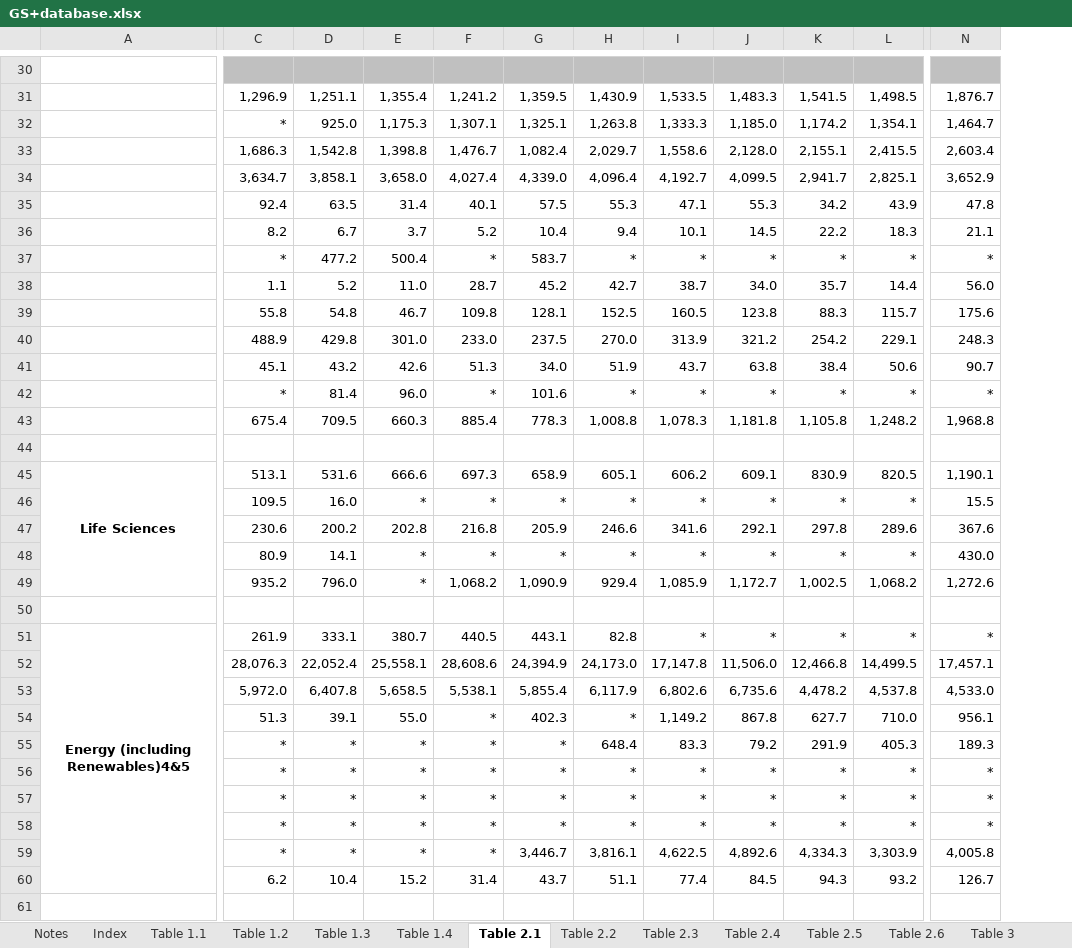
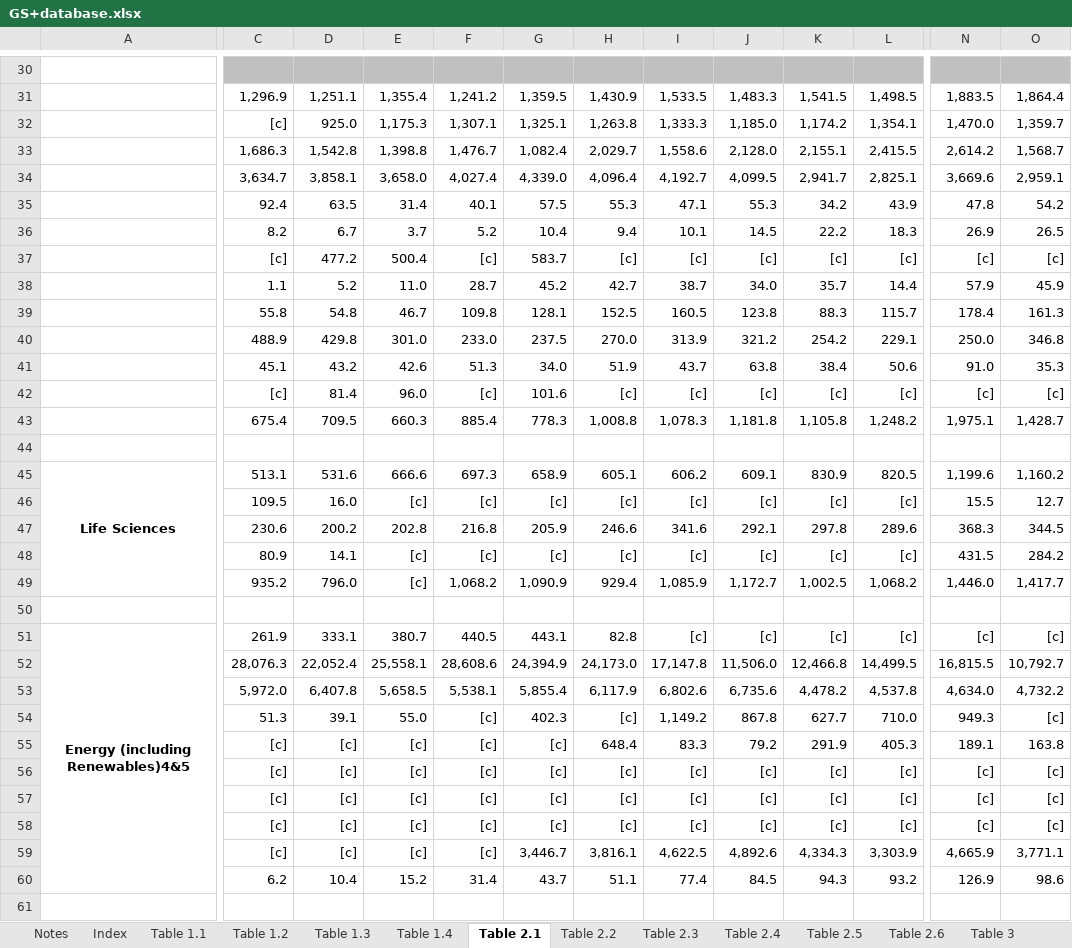
Before and after one commit to sallysemple/ScottishEnergyStatsProcessing, an Excel workbook: Data Sources/Growth Sector Statistics/GS+database.xlsx, sheet Table 2.1, drawn as a sheet; only a part is shown, gaps mark what is left out; values as stored, in another font and other column widths than the file's, no borders; removed rows and columns are numbered as before the commit, all else as after; rows hold the shown columns only; the diff covers the shown part only; the diff names each change by its address in the sheet, - before the commit and + after, or states it on an @@ line.

```diff
--- a/Data Sources/Growth Sector Statistics/GS+database.xlsx (sheet Table 2.1)
+++ b/Data Sources/Growth Sector Statistics/GS+database.xlsx (sheet Table 2.1)
-column N, rows 31-36: 1,876.7 | 1,464.7 | 2,603.4 | 3,652.9 | 47.8 | 21.1; rows 38-41: 56.0 | 175.6 | 248.3 | 90.7; rows 43-45: 1,968.8 |  | 1,190.1; row 47: 367.6; rows 49-55: 1,272.6 |  | * | 17,457.1 | 4,533.0 | 956.1 | 189.3; rows 59-60: 4,005.8 | 126.7
+column N, rows 31-36: 1,883.5 | 1,470.0 | 2,614.2 | 3,669.6 | 47.8 | 26.9; rows 38-41: 57.9 | 178.4 | 250.0 | 91.0; rows 43-45: 1,975.1 |  | 1,199.6; row 47: 368.3; rows 49-55: 1,446.0 |  | [c] | 16,815.5 | 4,634.0 | 949.3 | 189.1; rows 59-60: 4,665.9 | 126.9
+column O, rows 31-36: 1,864.4 | 1,359.7 | 1,568.7 | 2,959.1 | 54.2 | 26.5; rows 38-41: 45.9 | 161.3 | 346.8 | 35.3; rows 43-45: 1,428.7 |  | 1,160.2; row 47: 344.5; rows 49-55: 1,417.7 |  | [c] | 10,792.7 | 4,732.2 | [c] | 163.8; rows 59-60: 3,771.1 | 98.6
-C32: *
+C32: [c]
-row 37:  | * | 477.2 | 500.4 | * | 583.7 | * | * | * | * | * | *
+row 37:  | [c] | 477.2 | 500.4 | [c] | 583.7 | [c] | [c] | [c] | [c] | [c] | [c] | [c]
-row 42:  | * | 81.4 | 96.0 | * | 101.6 | * | * | * | * | * | *
+row 42:  | [c] | 81.4 | 96.0 | [c] | 101.6 | [c] | [c] | [c] | [c] | [c] | [c] | [c]
-row 46:  | 109.5 | 16.0 | * | * | * | * | * | * | * | * | 15.5
+row 46:  | 109.5 | 16.0 | [c] | [c] | [c] | [c] | [c] | [c] | [c] | [c] | 15.5 | 12.7
-row 48:  | 80.9 | 14.1 | * | * | * | * | * | * | * | * | 430.0
+row 48:  | 80.9 | 14.1 | [c] | [c] | [c] | [c] | [c] | [c] | [c] | [c] | 431.5 | 284.2
-E49: *
+E49: [c]
-I51: *
+I51: [c]
-J51: *
+J51: [c]
-K51: *
+K51: [c]
-L51: *
+L51: [c]
-F54:F55: *
+F54:F55: [c]
-H54: *
+H54: [c]
-C55: *
+C55: [c]
-D55: *
+D55: [c]
-E55: *
+E55: [c]
-G55: *
+G55: [c]
-row 56:  | * | * | * | * | * | * | * | * | * | * | *
-row 57:  | * | * | * | * | * | * | * | * | * | * | *
-row 58:  | * | * | * | * | * | * | * | * | * | * | *
+row 56:  | [c] | [c] | [c] | [c] | [c] | [c] | [c] | [c] | [c] | [c] | [c] | [c]
+row 57:  | [c] | [c] | [c] | [c] | [c] | [c] | [c] | [c] | [c] | [c] | [c] | [c]
+row 58:  | [c] | [c] | [c] | [c] | [c] | [c] | [c] | [c] | [c] | [c] | [c] | [c]
-C59: *
+C59: [c]
-D59: *
+D59: [c]
-E59: *
+E59: [c]
-F59: *
+F59: [c]
```
Also changed, not shown: 2 added rows, 2 removed rows, 32 edited cells and cell formats elsewhere in this sheet, sheet Table 4, sheet Table 2.2, sheet Table 2.4, sheet Table 2.3, sheet Index, Data Sources/MANUAL/OFGEM RHIDom.xlsx, 3 other files.
